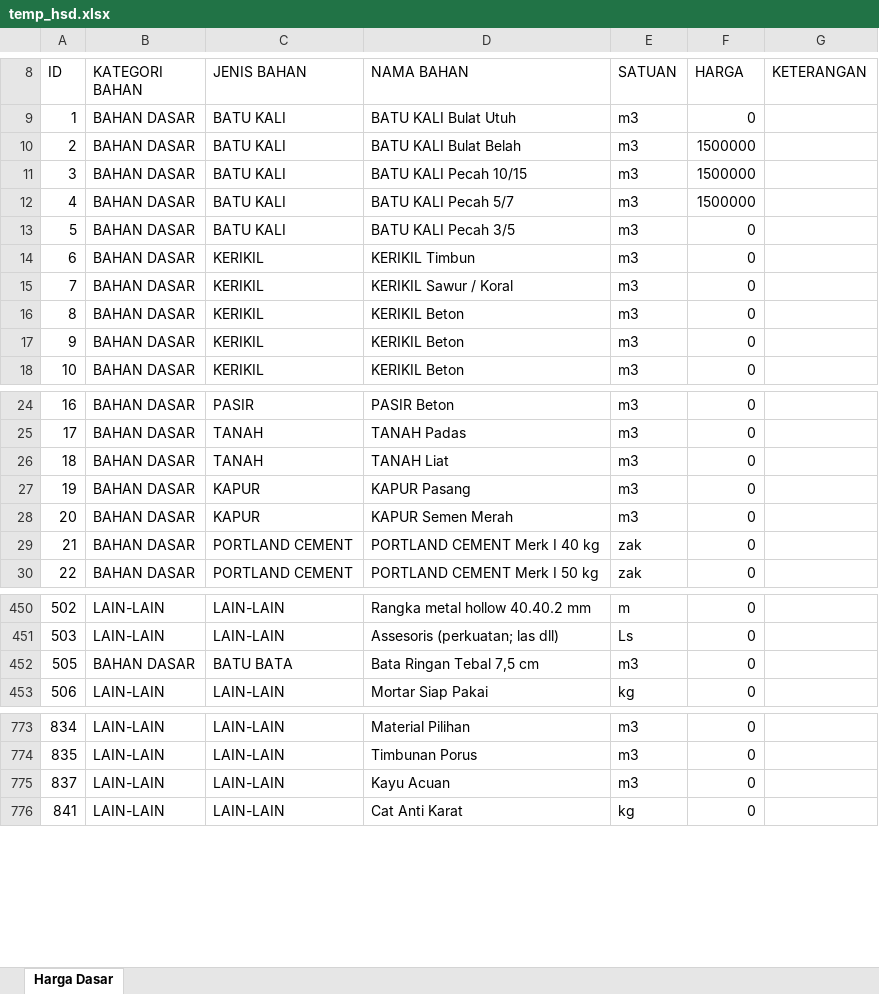
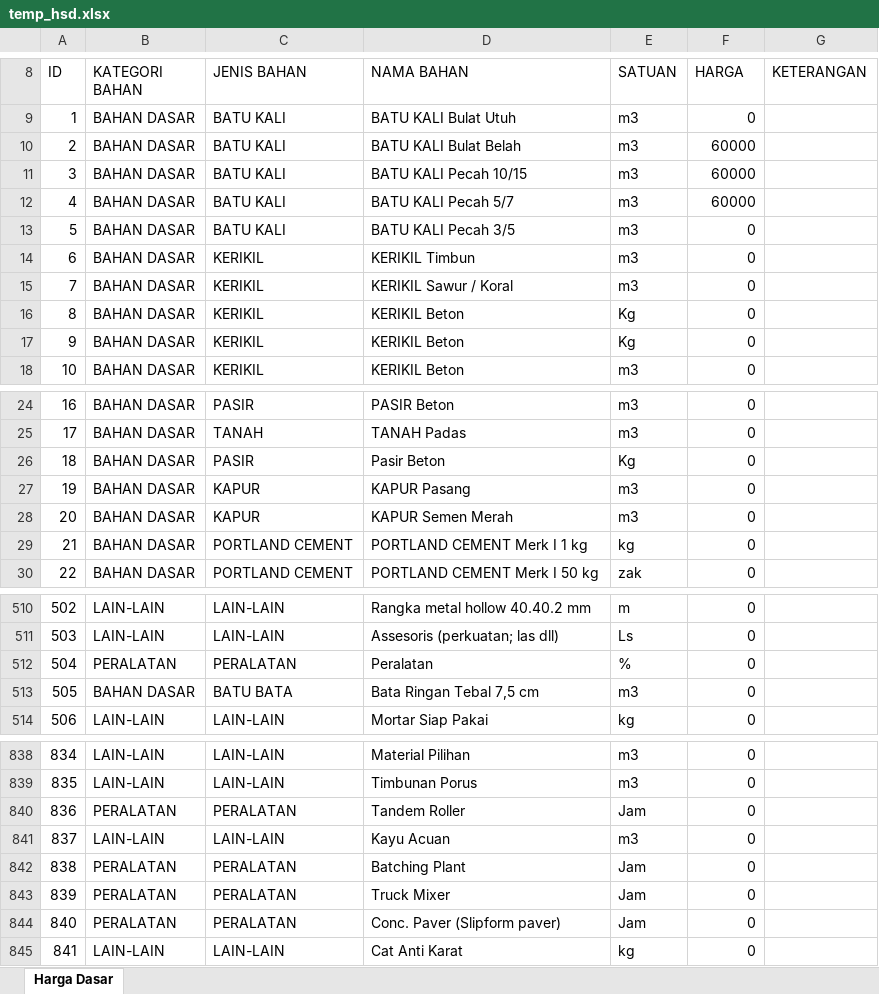
Before and after one commit to bhagas/sjk, an Excel workbook: public/excel/temp_hsd.xlsx, sheet Harga Dasar, drawn as a sheet; only a part is shown, gaps mark what is left out; values as stored, in another font and other column widths than the file's, no borders; removed rows and columns are numbered as before the commit, all else as after; the diff covers the shown part only; the diff names each change by its address in the sheet, - before the commit and + after, or states it on an @@ line.

```diff
--- a/public/excel/temp_hsd.xlsx (sheet Harga Dasar)
+++ b/public/excel/temp_hsd.xlsx (sheet Harga Dasar)
-F10:F12 (HARGA): 1500000
+F10:F12 (HARGA): 60000
-E16:E17 (SATUAN): m3
+E16:E17 (SATUAN): Kg
-row 26: 18 | BAHAN DASAR | TANAH | TANAH Liat | m3 | 0
+row 26: 18 | BAHAN DASAR | PASIR | Pasir Beton | Kg | 0
-D29 (NAMA BAHAN): PORTLAND CEMENT Merk I 40 kg
+D29 (NAMA BAHAN): PORTLAND CEMENT Merk I 1 kg
-E29 (SATUAN): zak
+E29 (SATUAN): kg
@@ row 818 moved to row 512: 504 @@
@@ row 823 moved to row 840: 836 @@
@@ row 824 moved to row 842: 838 @@
@@ row 825 moved to row 843: 839 @@
@@ row 826 moved to row 844: 840 @@
```
Also changed, not shown: 1 added row and 65 moved rows elsewhere in this sheet, 24 other files.
